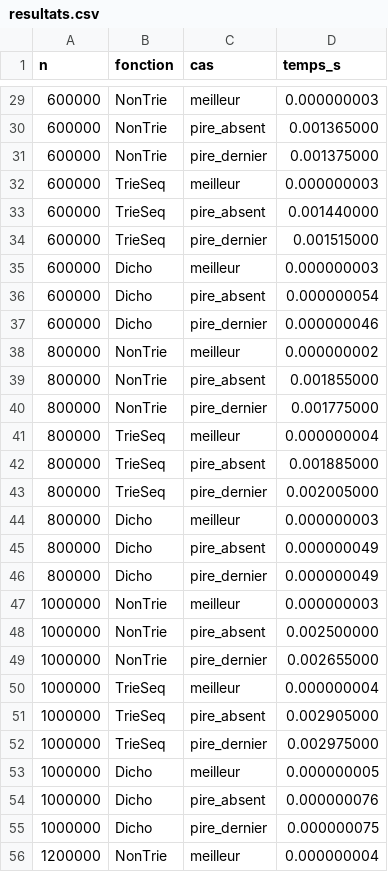
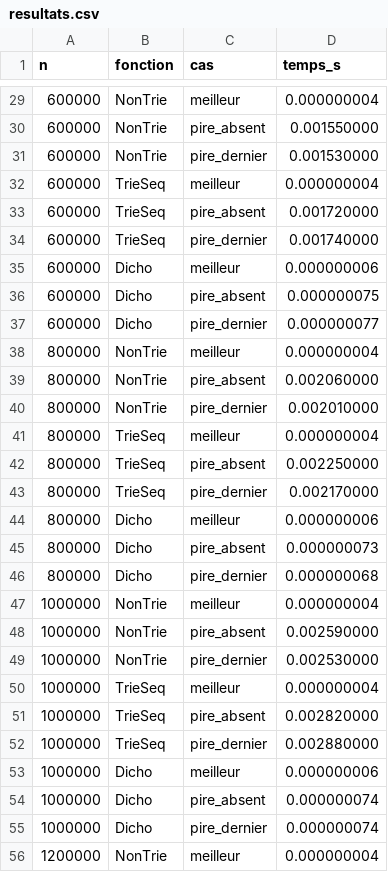
Before and after one commit to ikramhadjmohamed/complexity-tp2, a CSV file: Resultats_experimentaux/resultats.csv, drawn as a sheet; only a part is shown, gaps mark what is left out; the diff covers the shown part only.

```diff
--- a/Resultats_experimentaux/resultats.csv
+++ b/Resultats_experimentaux/resultats.csv
@@ -29,28 +29,28 @@ n;fonction;cas;temps_s
-600000;NonTrie;meilleur;0.000000003
-600000;NonTrie;pire_absent;0.001365000
-600000;NonTrie;pire_dernier;0.001375000
-600000;TrieSeq;meilleur;0.000000003
-600000;TrieSeq;pire_absent;0.001440000
-600000;TrieSeq;pire_dernier;0.001515000
-600000;Dicho;meilleur;0.000000003
-600000;Dicho;pire_absent;0.000000054
-600000;Dicho;pire_dernier;0.000000046
-800000;NonTrie;meilleur;0.000000002
-800000;NonTrie;pire_absent;0.001855000
-800000;NonTrie;pire_dernier;0.001775000
+600000;NonTrie;meilleur;0.000000004
+600000;NonTrie;pire_absent;0.001550000
+600000;NonTrie;pire_dernier;0.001530000
+600000;TrieSeq;meilleur;0.000000004
+600000;TrieSeq;pire_absent;0.001720000
+600000;TrieSeq;pire_dernier;0.001740000
+600000;Dicho;meilleur;0.000000006
+600000;Dicho;pire_absent;0.000000075
+600000;Dicho;pire_dernier;0.000000077
+800000;NonTrie;meilleur;0.000000004
+800000;NonTrie;pire_absent;0.002060000
+800000;NonTrie;pire_dernier;0.002010000
 800000;TrieSeq;meilleur;0.000000004
-800000;TrieSeq;pire_absent;0.001885000
-800000;TrieSeq;pire_dernier;0.002005000
-800000;Dicho;meilleur;0.000000003
-800000;Dicho;pire_absent;0.000000049
-800000;Dicho;pire_dernier;0.000000049
-1000000;NonTrie;meilleur;0.000000003
-1000000;NonTrie;pire_absent;0.002500000
-1000000;NonTrie;pire_dernier;0.002655000
+800000;TrieSeq;pire_absent;0.002250000
+800000;TrieSeq;pire_dernier;0.002170000
+800000;Dicho;meilleur;0.000000006
+800000;Dicho;pire_absent;0.000000073
+800000;Dicho;pire_dernier;0.000000068
+1000000;NonTrie;meilleur;0.000000004
+1000000;NonTrie;pire_absent;0.002590000
+1000000;NonTrie;pire_dernier;0.002530000
 1000000;TrieSeq;meilleur;0.000000004
-1000000;TrieSeq;pire_absent;0.002905000
-1000000;TrieSeq;pire_dernier;0.002975000
-1000000;Dicho;meilleur;0.000000005
-1000000;Dicho;pire_absent;0.000000076
-1000000;Dicho;pire_dernier;0.000000075
+1000000;TrieSeq;pire_absent;0.002820000
+1000000;TrieSeq;pire_dernier;0.002880000
+1000000;Dicho;meilleur;0.000000006
+1000000;Dicho;pire_absent;0.000000074
+1000000;Dicho;pire_dernier;0.000000074
 1200000;NonTrie;meilleur;0.000000004
```
Also changed, not shown: 57 edited cells elsewhere in this file, 2 other files.
